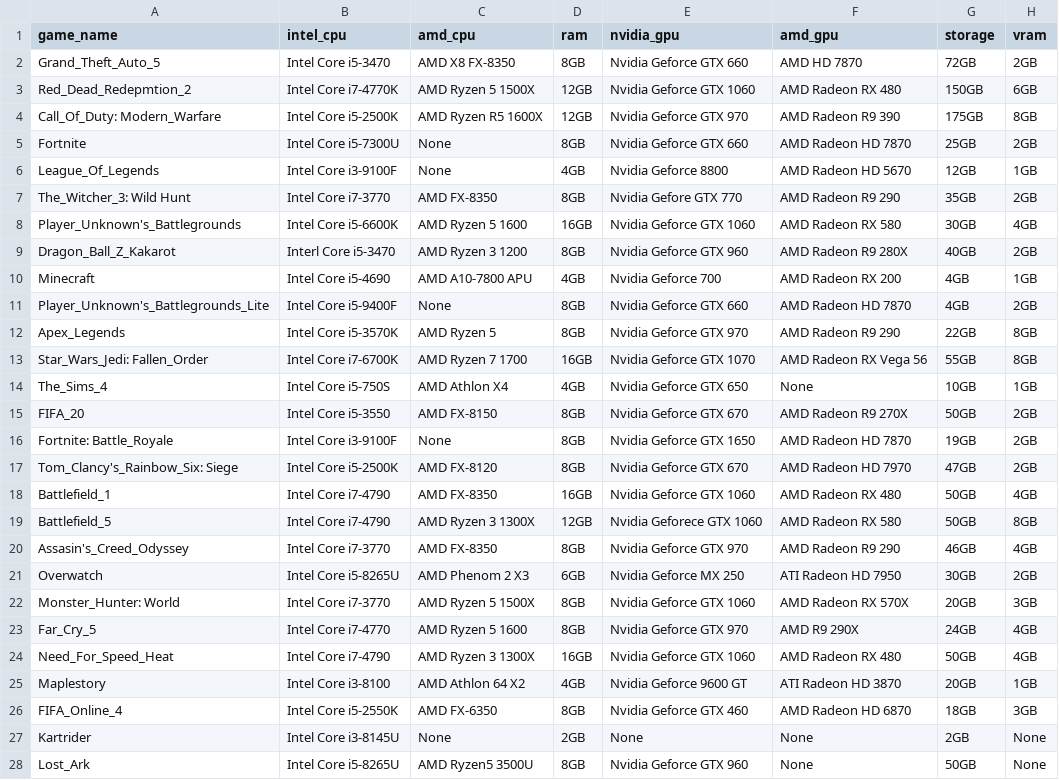
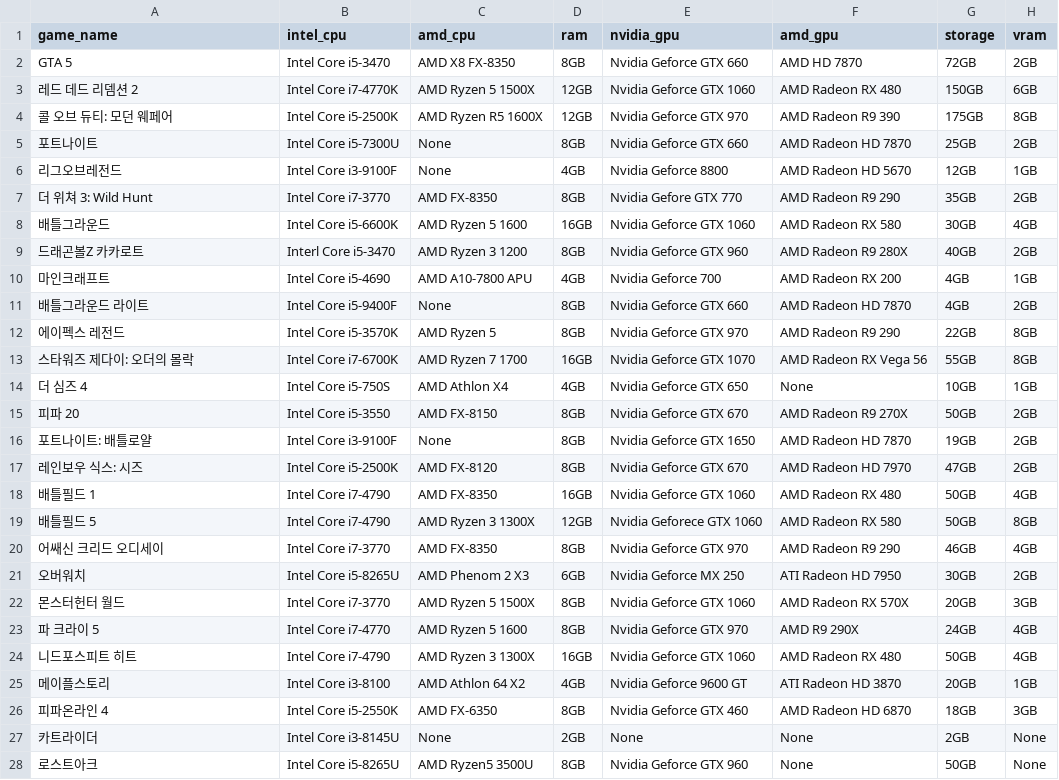
Before and after one commit to jinkyuhan/finger_princess, a CSV file: datamanager/crawled_data/recgame_data.csv, drawn as a sheet; only a part is shown; the diff covers the shown part only.

```diff
--- a/datamanager/crawled_data/recgame_data.csv
+++ b/datamanager/crawled_data/recgame_data.csv
@@ -1,28 +1,28 @@
 game_name,intel_cpu,amd_cpu,ram,nvidia_gpu,amd_gpu,storage,vram
-Grand_Theft_Auto_5,Intel Core i5-3470,AMD X8 FX-8350,8GB,Nvidia Geforce GTX 660 ,AMD HD 7870,72GB,2GB
-Red_Dead_Redepmtion_2,Intel Core i7-4770K,AMD Ryzen 5 1500X,12GB,Nvidia Geforce GTX 1060,AMD Radeon RX 480,150GB,6GB
-Call_Of_Duty: Modern_Warfare,Intel Core i5-2500K,AMD Ryzen R5 1600X,12GB,Nvidia Geforce GTX 970,AMD Radeon R9 390,175GB,8GB
-Fortnite,Intel Core i5-7300U,None,8GB,Nvidia Geforce GTX 660 ,AMD Radeon HD 7870,25GB,2GB
-League_Of_Legends,Intel Core i3-9100F,None,4GB,Nvidia Geforce 8800,AMD Radeon HD 5670,12GB,1GB
-The_Witcher_3: Wild Hunt,Intel Core i7-3770,AMD FX-8350,8GB,Nvidia Gefore GTX 770,AMD Radeon R9 290,35GB,2GB
-Player_Unknown's_Battlegrounds,Intel Core i5-6600K,AMD Ryzen 5 1600,16GB,Nvidia Geforce GTX 1060 ,AMD Radeon RX 580,30GB,4GB
-Dragon_Ball_Z_Kakarot,Interl Core i5-3470,AMD Ryzen 3 1200,8GB,Nvidia Geforce GTX 960,AMD Radeon R9 280X,40GB,2GB
-Minecraft,Intel Core i5-4690,AMD A10-7800 APU,4GB,Nvidia Geforce 700,AMD Radeon RX 200,4GB,1GB
-Player_Unknown's_Battlegrounds_Lite,Intel Core i5-9400F,None,8GB,Nvidia Geforce GTX 660,AMD Radeon HD 7870,4GB,2GB
-Apex_Legends,Intel Core i5-3570K,AMD Ryzen 5 ,8GB,Nvidia Geforce GTX 970,AMD Radeon R9 290,22GB,8GB
-Star_Wars_Jedi: Fallen_Order,Intel Core i7-6700K,AMD Ryzen 7 1700,16GB,Nvidia Geforce GTX 1070,AMD Radeon RX Vega 56,55GB,8GB
-The_Sims_4,Intel Core i5-750S,AMD Athlon X4,4GB,Nvidia Geforce GTX 650,None,10GB,1GB
-FIFA_20,Intel Core i5-3550,AMD FX-8150,8GB,Nvidia Geforce GTX 670,AMD Radeon R9 270X,50GB,2GB
-Fortnite: Battle_Royale,Intel Core i3-9100F,None,8GB,Nvidia Geforce GTX 1650,AMD Radeon HD 7870,19GB,2GB
-Tom_Clancy's_Rainbow_Six: Siege,Intel Core i5-2500K,AMD FX-8120,8GB,Nvidia Geforce GTX 670,AMD Radeon HD 7970,47GB,2GB
-Battlefield_1,Intel Core i7-4790,AMD FX-8350,16GB,Nvidia Geforce GTX 1060 ,AMD Radeon RX 480,50GB,4GB
-Battlefield_5,Intel Core i7-4790,AMD Ryzen 3 1300X,12GB,Nvidia Geforece GTX 1060,AMD Radeon RX 580,50GB,8GB
-Assasin's_Creed_Odyssey,Intel Core i7-3770,AMD FX-8350,8GB,Nvidia Geforce GTX 970,AMD Radeon R9 290,46GB,4GB
-Overwatch,Intel Core i5-8265U,AMD Phenom 2 X3,6GB,Nvidia Geforce MX 250,ATI Radeon HD 7950,30GB,2GB
-Monster_Hunter: World,Intel Core i7-3770,AMD Ryzen 5 1500X,8GB,Nvidia Geforce GTX 1060 ,AMD Radeon RX 570X,20GB,3GB
-Far_Cry_5,Intel Core i7-4770,AMD Ryzen 5 1600,8GB,Nvidia Geforce GTX 970,AMD R9 290X,24GB,4GB
-Need_For_Speed_Heat,Intel Core i7-4790,AMD Ryzen 3 1300X,16GB,Nvidia Geforce GTX 1060 ,AMD Radeon RX 480,50GB,4GB
-Maplestory,Intel Core i3-8100,AMD Athlon 64 X2,4GB,Nvidia Geforce 9600 GT,ATI Radeon HD 3870,20GB,1GB
-FIFA_Online_4,Intel Core i5-2550K,AMD FX-6350,8GB,Nvidia Geforce GTX 460,AMD Radeon HD 6870,18GB,3GB
-Kartrider,Intel Core i3-8145U,None,2GB,None,None,2GB,None
-Lost_Ark,Intel Core i5-8265U,AMD Ryzen5 3500U,8GB,Nvidia Geforce GTX 960,None,50GB,None
+GTA 5,Intel Core i5-3470,AMD X8 FX-8350,8GB,Nvidia Geforce GTX 660 ,AMD HD 7870,72GB,2GB
+레드 데드 리뎀션 2,Intel Core i7-4770K,AMD Ryzen 5 1500X,12GB,Nvidia Geforce GTX 1060,AMD Radeon RX 480,150GB,6GB
+콜 오브 듀티: 모던 웨페어,Intel Core i5-2500K,AMD Ryzen R5 1600X,12GB,Nvidia Geforce GTX 970,AMD Radeon R9 390,175GB,8GB
+포트나이트,Intel Core i5-7300U,None,8GB,Nvidia Geforce GTX 660 ,AMD Radeon HD 7870,25GB,2GB
+리그오브레전드,Intel Core i3-9100F,None,4GB,Nvidia Geforce 8800,AMD Radeon HD 5670,12GB,1GB
+더 위쳐 3: Wild Hunt,Intel Core i7-3770,AMD FX-8350,8GB,Nvidia Gefore GTX 770,AMD Radeon R9 290,35GB,2GB
+배틀그라운드,Intel Core i5-6600K,AMD Ryzen 5 1600,16GB,Nvidia Geforce GTX 1060 ,AMD Radeon RX 580,30GB,4GB
+드래곤볼Z 카카로트,Interl Core i5-3470,AMD Ryzen 3 1200,8GB,Nvidia Geforce GTX 960,AMD Radeon R9 280X,40GB,2GB
+마인크래프트,Intel Core i5-4690,AMD A10-7800 APU,4GB,Nvidia Geforce 700,AMD Radeon RX 200,4GB,1GB
+배틀그라운드 라이트,Intel Core i5-9400F,None,8GB,Nvidia Geforce GTX 660,AMD Radeon HD 7870,4GB,2GB
+에이펙스 레전드,Intel Core i5-3570K,AMD Ryzen 5 ,8GB,Nvidia Geforce GTX 970,AMD Radeon R9 290,22GB,8GB
+스타워즈 제다이: 오더의 몰락,Intel Core i7-6700K,AMD Ryzen 7 1700,16GB,Nvidia Geforce GTX 1070,AMD Radeon RX Vega 56,55GB,8GB
+더 심즈 4,Intel Core i5-750S,AMD Athlon X4,4GB,Nvidia Geforce GTX 650,None,10GB,1GB
+피파 20,Intel Core i5-3550,AMD FX-8150,8GB,Nvidia Geforce GTX 670,AMD Radeon R9 270X,50GB,2GB
+포트나이트: 배틀로얄,Intel Core i3-9100F,None,8GB,Nvidia Geforce GTX 1650,AMD Radeon HD 7870,19GB,2GB
+레인보우 식스: 시즈,Intel Core i5-2500K,AMD FX-8120,8GB,Nvidia Geforce GTX 670,AMD Radeon HD 7970,47GB,2GB
+배틀필드 1,Intel Core i7-4790,AMD FX-8350,16GB,Nvidia Geforce GTX 1060 ,AMD Radeon RX 480,50GB,4GB
+배틀필드 5,Intel Core i7-4790,AMD Ryzen 3 1300X,12GB,Nvidia Geforece GTX 1060,AMD Radeon RX 580,50GB,8GB
+어쌔신 크리드 오디세이,Intel Core i7-3770,AMD FX-8350,8GB,Nvidia Geforce GTX 970,AMD Radeon R9 290,46GB,4GB
+오버워치,Intel Core i5-8265U,AMD Phenom 2 X3,6GB,Nvidia Geforce MX 250,ATI Radeon HD 7950,30GB,2GB
+몬스터헌터 월드,Intel Core i7-3770,AMD Ryzen 5 1500X,8GB,Nvidia Geforce GTX 1060 ,AMD Radeon RX 570X,20GB,3GB
+파 크라이 5,Intel Core i7-4770,AMD Ryzen 5 1600,8GB,Nvidia Geforce GTX 970,AMD R9 290X,24GB,4GB
+니드포스피트 히트,Intel Core i7-4790,AMD Ryzen 3 1300X,16GB,Nvidia Geforce GTX 1060 ,AMD Radeon RX 480,50GB,4GB
+메이플스토리,Intel Core i3-8100,AMD Athlon 64 X2,4GB,Nvidia Geforce 9600 GT,ATI Radeon HD 3870,20GB,1GB
+피파온라인 4,Intel Core i5-2550K,AMD FX-6350,8GB,Nvidia Geforce GTX 460,AMD Radeon HD 6870,18GB,3GB
+카트라이더,Intel Core i3-8145U,None,2GB,None,None,2GB,None
+로스트아크,Intel Core i5-8265U,AMD Ryzen5 3500U,8GB,Nvidia Geforce GTX 960,None,50GB,None
```
Also changed, not shown: 2 edited cells elsewhere in this file, datamanager/crawled_data/mingame_data.csv, datamanager/crawled_data/program_data.csv.
